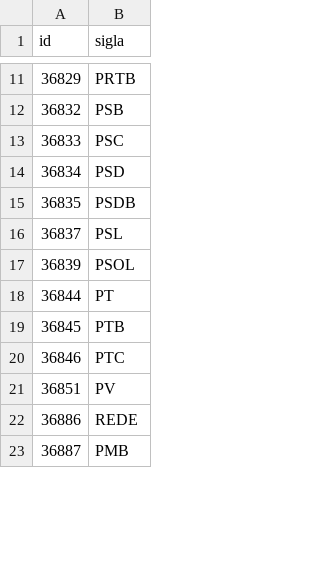
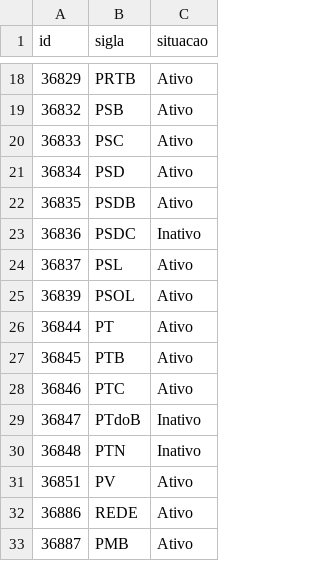
Before and after one commit to parlametria/perfil-parlamentar-dados, a CSV file: crawler/raw_data/partidos.csv, drawn as a sheet; only a part is shown, gaps mark what is left out; the diff covers the shown part only; the diff names each change by its address in the sheet, - before the commit and + after, or states it on an @@ line.

```diff
--- a/crawler/raw_data/partidos.csv
+++ b/crawler/raw_data/partidos.csv
+column C (situacao), rows 18-22: all Ativo; rows 24-28: all Ativo; rows 31-33: all Ativo
+row 23: 36836 | PSDC | Inativo
+row 29: 36847 | PTdoB | Inativo
+row 30: 36848 | PTN | Inativo
```
Also changed, not shown: 11 added rows elsewhere in this file, 3 other files.
